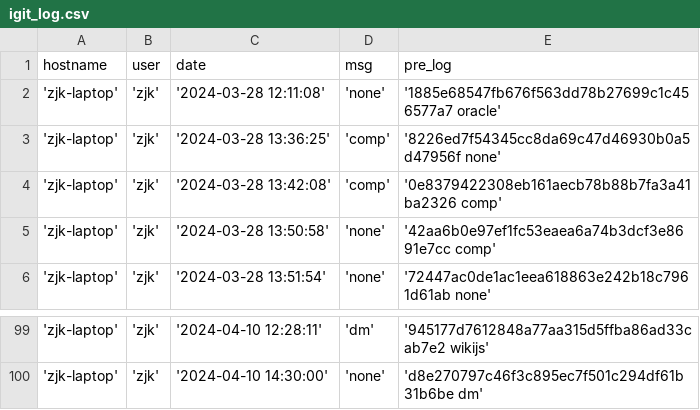
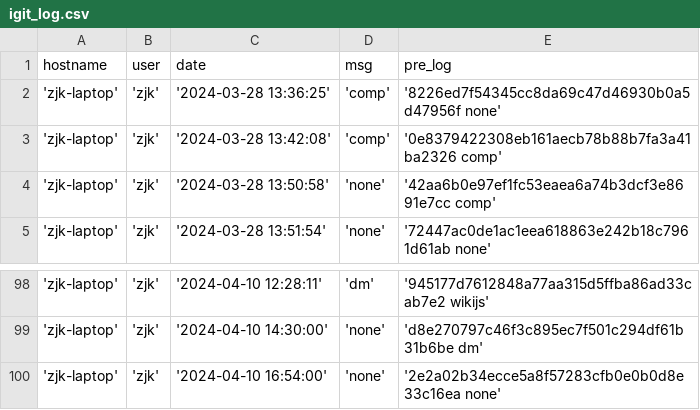
Before and after one commit to creatern/NoteBook, a CSV file: ilog/igit_log.csv, drawn as a sheet; only a part is shown, gaps mark what is left out; removed rows and columns are numbered as before the commit, all else as after; the diff names each change by its address in the sheet, - before the commit and + after, or states it on an @@ line.

```diff
--- a/ilog/igit_log.csv
+++ b/ilog/igit_log.csv
-row 2: 'zjk-laptop' | 'zjk' | '2024-03-28 12:11:08' | 'none' | '1885e68547fb676f563dd78b27699c1c456577a7 oracle'
+row 100: 'zjk-laptop' | 'zjk' | '2024-04-10 16:54:00' | 'none' | '2e2a02b34ecce5a8f57283cfb0e0b0d8e33c16ea none'
```
Also changed, not shown: ilog/igit_log_local.csv, 33 other files.
